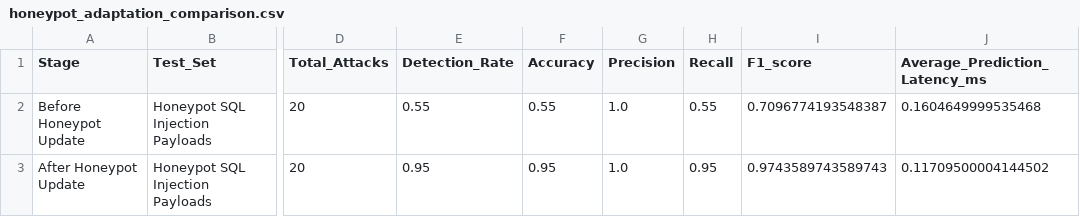
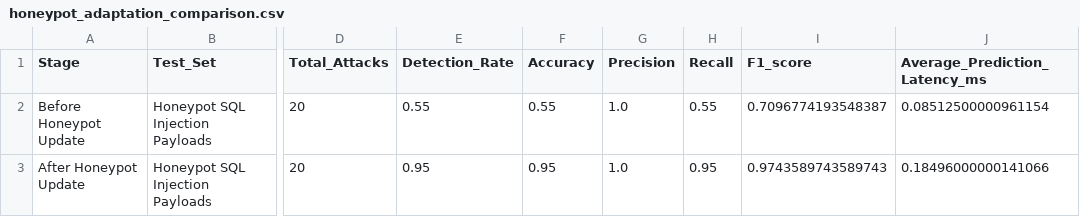
Before and after one commit to shiptoer/XGboost-n_gram-, a CSV file: results/honeypot_adaptation_comparison.csv, drawn as a sheet; only a part is shown, gaps mark what is left out; the diff names each change by its address in the sheet, - before the commit and + after, or states it on an @@ line.

```diff
--- a/results/honeypot_adaptation_comparison.csv
+++ b/results/honeypot_adaptation_comparison.csv
-J2 (Average_Prediction_Latency_ms): 0.1604649999535468
+J2 (Average_Prediction_Latency_ms): 0.08512500000961154
-J3 (Average_Prediction_Latency_ms): 0.11709500004144502
+J3 (Average_Prediction_Latency_ms): 0.18496000000141066
```
Also changed, not shown: results/api_latency_results.csv, results/honeypot_test_responses.csv, 4 other files.
